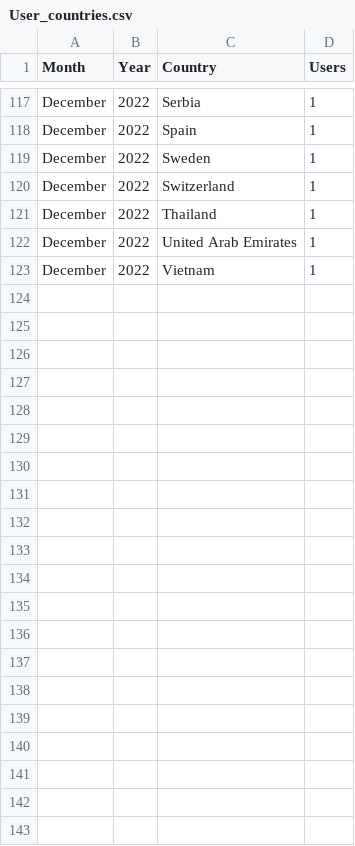
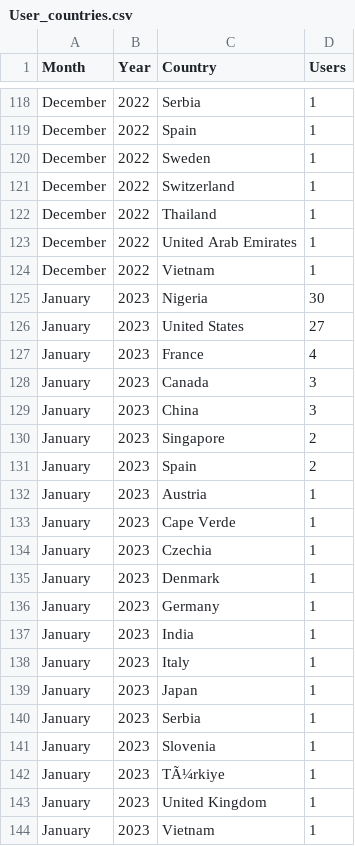
Before and after one commit to abdbee/DotAlert-Analytics-Directory, a CSV file: Google Analytics/User_countries.csv, drawn as a sheet; only a part is shown, gaps mark what is left out; the diff covers the shown part only.

```diff
--- a/Google Analytics/User_countries.csv
+++ b/Google Analytics/User_countries.csv
@@ -123 +124,21 @@ December,2022,United Arab Emirates,1
 December,2022,Vietnam,1
+January,2023,Nigeria,30
+January,2023,United States,27
+January,2023,France,4
+January,2023,Canada,3
+January,2023,China,3
+January,2023,Singapore,2
+January,2023,Spain,2
+January,2023,Austria,1
+January,2023,Cape Verde,1
+January,2023,Czechia,1
+January,2023,Denmark,1
+January,2023,Germany,1
+January,2023,India,1
+January,2023,Italy,1
+January,2023,Japan,1
+January,2023,Serbia,1
+January,2023,Slovenia,1
+January,2023,TÃ¼rkiye,1
+January,2023,United Kingdom,1
+January,2023,Vietnam,1
```
Also changed, not shown: 1 added row and 4 edited cells elsewhere in this file, Google Analytics/General_activity.csv, Google Analytics/Page_views.csv, 6 other files.
